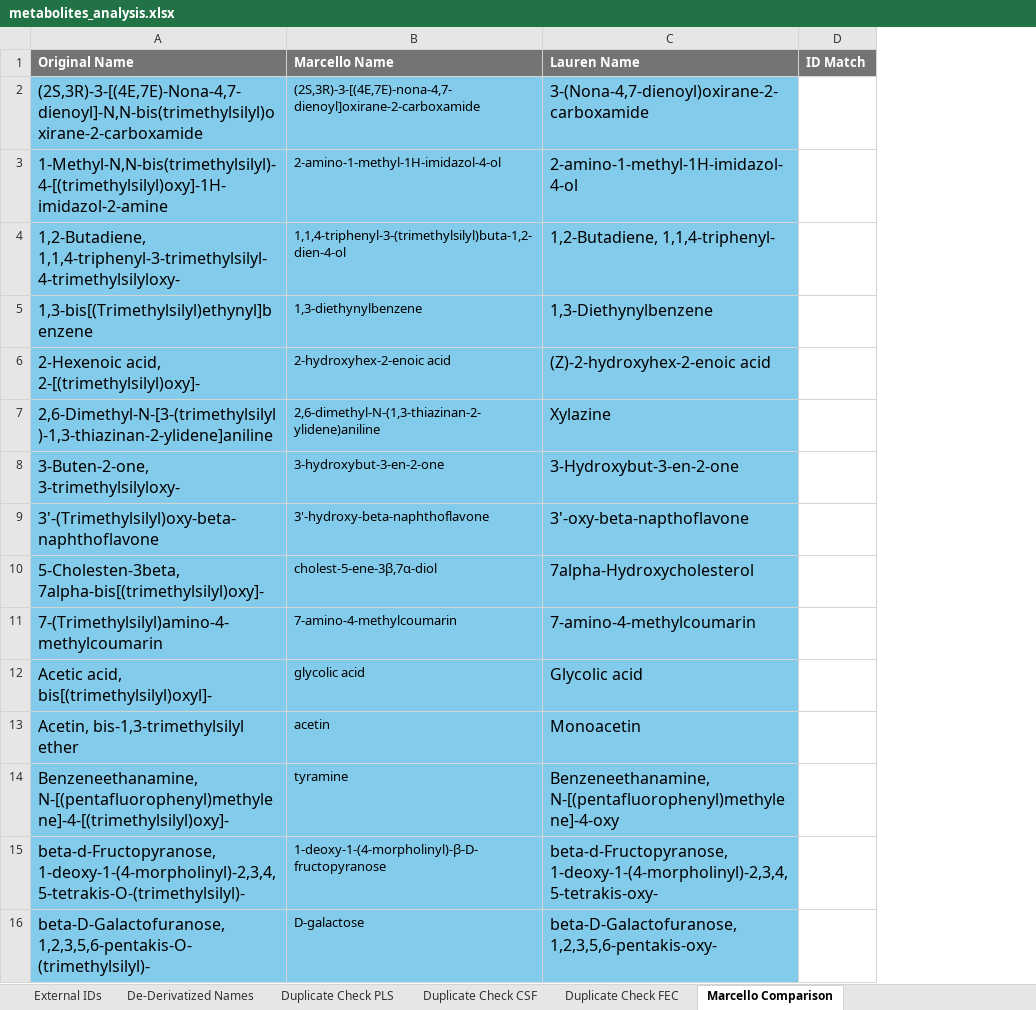
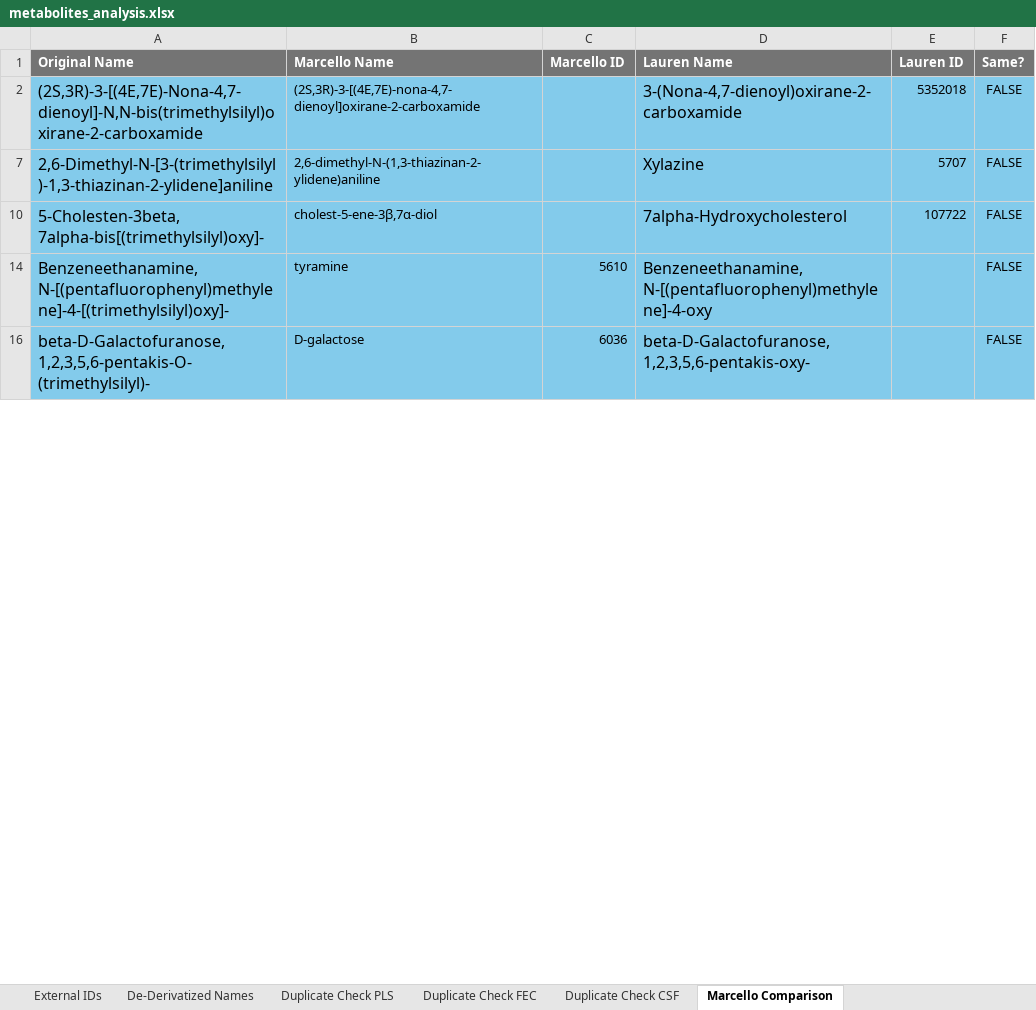
Before and after one commit to LaurenMBell/networks, an Excel workbook: metabolomics_analysis/metabolites_analysis.xlsx, sheet Marcello Comparison, drawn as a sheet; only a part is shown; values as stored, in another font and other column widths than the file's, no borders; removed rows and columns are numbered as before the commit, all else as after; the diff covers the shown part only; the diff names each change by its address in the sheet, - before the commit and + after, or states it on an @@ line.

Commit message:
updated metabolite name comparison

```diff
--- a/metabolomics_analysis/metabolites_analysis.xlsx (sheet Marcello Comparison)
+++ b/metabolomics_analysis/metabolites_analysis.xlsx (sheet Marcello Comparison)
@@ sheet tab order changed: External IDs | De-Derivatized Names | Duplicate Check PLS | Duplicate Check FEC | Duplicate Check CSF | Marcello Comparison @@
+column C (Marcello ID), rows 14-16: 5610 | 6036
-column D (ID Match), empty
+column E (Lauren ID), rows 2-10: 5352018 | 5707 | 107722
+column F (Same?), rows 2-16: all FALSE
-row 3: 1-Methyl-N,N-bis(trimethylsilyl)-4-[(trimethylsilyl)oxy]-1H-imidazol-2-amine | 2-amino-1-methyl-1H-imidazol-4-ol | 2-amino-1-methyl-1H-imidazol-4-ol
-row 4: 1,2-Butadiene, 1,1,4-triphenyl-3-trimethylsilyl-4-trimethylsilyloxy- | 1,1,4-triphenyl-3-(trimethylsilyl)buta-1,2-dien-4-ol | 1,2-Butadiene, 1,1,4-triphenyl-
-row 5: 1,3-bis[(Trimethylsilyl)ethynyl]benzene | 1,3-diethynylbenzene | 1,3-Diethynylbenzene
-row 6: 2-Hexenoic acid, 2-[(trimethylsilyl)oxy]- | 2-hydroxyhex-2-enoic acid | (Z)-2-hydroxyhex-2-enoic acid
-row 8: 3-Buten-2-one, 3-trimethylsilyloxy- | 3-hydroxybut-3-en-2-one | 3-Hydroxybut-3-en-2-one
-row 9: 3'-(Trimethylsilyl)oxy-beta-naphthoflavone | 3'-hydroxy-beta-naphthoflavone | 3'-oxy-beta-napthoflavone
-row 11: 7-(Trimethylsilyl)amino-4-methylcoumarin | 7-amino-4-methylcoumarin | 7-amino-4-methylcoumarin
-row 12: Acetic acid, bis[(trimethylsilyl)oxyl]- | glycolic acid | Glycolic acid
-row 13: Acetin, bis-1,3-trimethylsilyl ether | acetin | Monoacetin
-row 15: beta-d-Fructopyranose, 1-deoxy-1-(4-morpholinyl)-2,3,4,5-tetrakis-O-(trimethylsilyl)- | 1-deoxy-1-(4-morpholinyl)-β-D-fructopyranose | beta-d-Fructopyranose, 1-deoxy-1-(4-morpholinyl)-2,3,4,5-tetrakis-oxy-
```
Also changed, not shown: 24 removed rows and cell formats elsewhere in this sheet, sheet External IDs, sheet Duplicate Check PLS, sheet Duplicate Check CSF, sheet Duplicate Check FEC, hidden cells, 9 other files.
